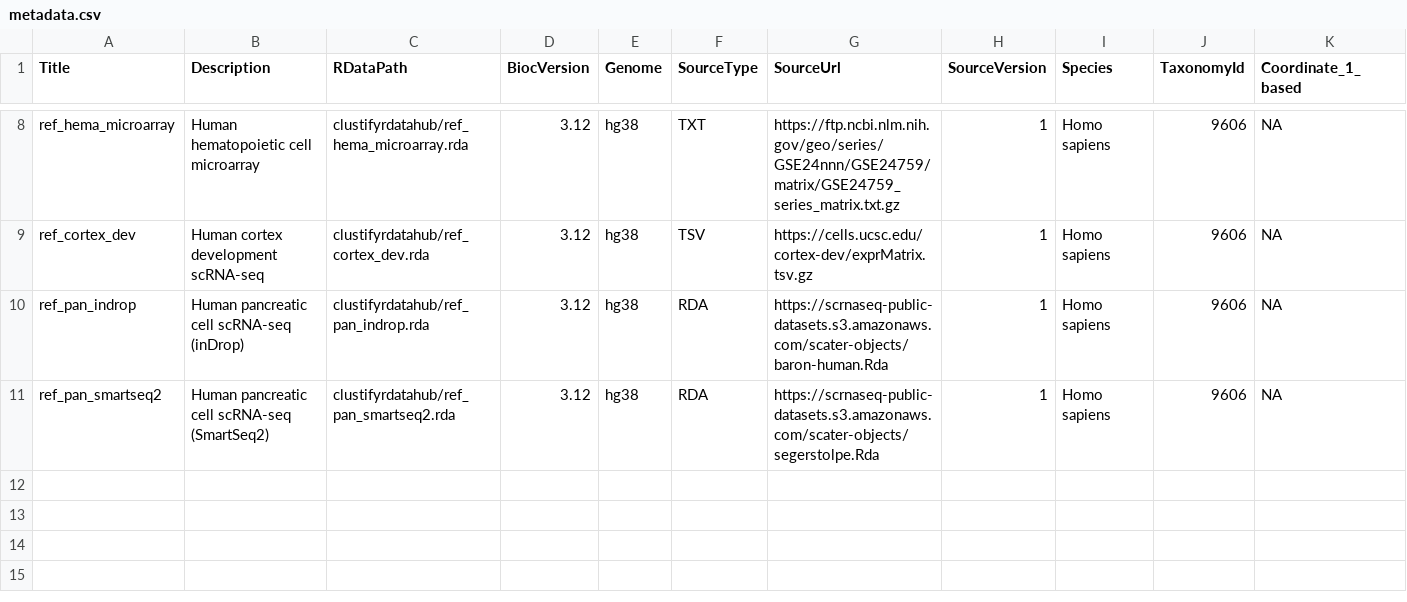
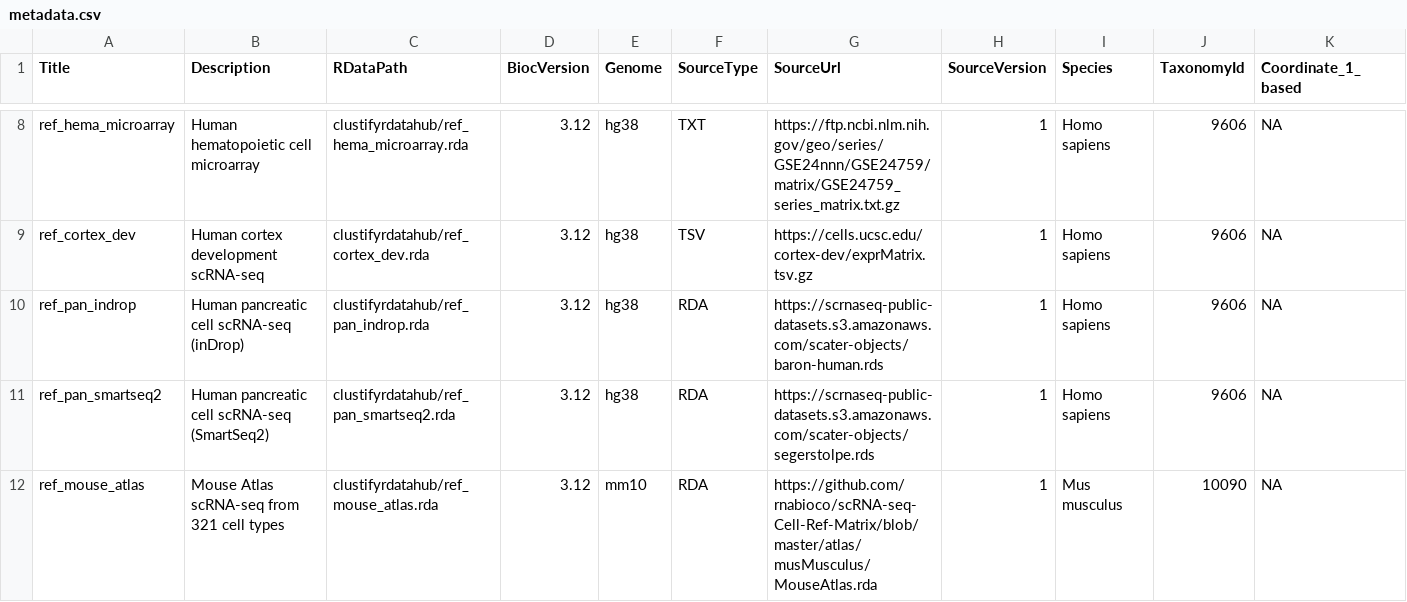
Before and after one commit to rnabioco/clustifyrdatahub, a CSV file: inst/extdata/metadata.csv, drawn as a sheet; only a part is shown, gaps mark what is left out; rows hold the shown columns only; the diff names each change by its address in the sheet, - before the commit and + after, or states it on an @@ line.

Commit message:
fix metadata.csv

```diff
--- a/inst/extdata/metadata.csv
+++ b/inst/extdata/metadata.csv
-G10 (SourceUrl): https://scrnaseq-public-datasets.s3.amazonaws.com/scater-objects/baron-human.Rda
+G10 (SourceUrl): https://scrnaseq-public-datasets.s3.amazonaws.com/scater-objects/baron-human.rds
-G11 (SourceUrl): https://scrnaseq-public-datasets.s3.amazonaws.com/scater-objects/segerstolpe.Rda
+G11 (SourceUrl): https://scrnaseq-public-datasets.s3.amazonaws.com/scater-objects/segerstolpe.rds
+row 12: ref_mouse_atlas | Mouse Atlas scRNA-seq from 321 cell types | clustifyrdatahub/ref_mouse_atlas.rda | 3.12 | mm10 | RDA | https://github.com/rnabioco/scRNA-seq-Cell-Ref-Matrix/blob/master/atlas/musMusculus/MouseAtlas.rda | 1 | Mus musculus | 10090 | NA
```
Also changed, not shown: 1 other file.
